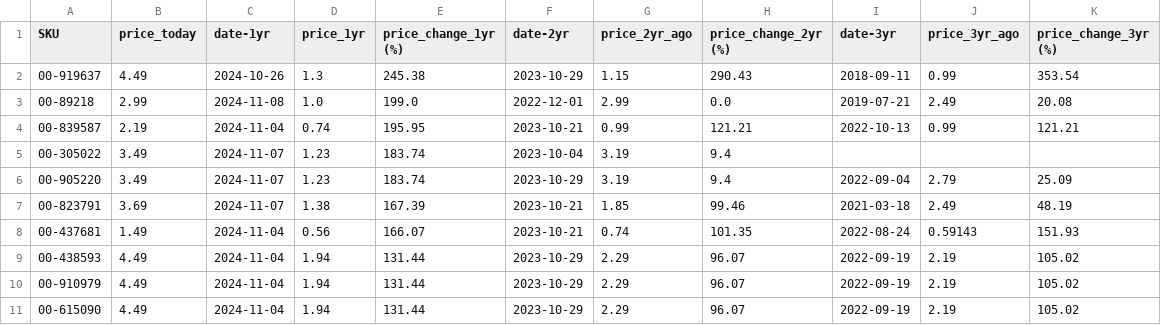
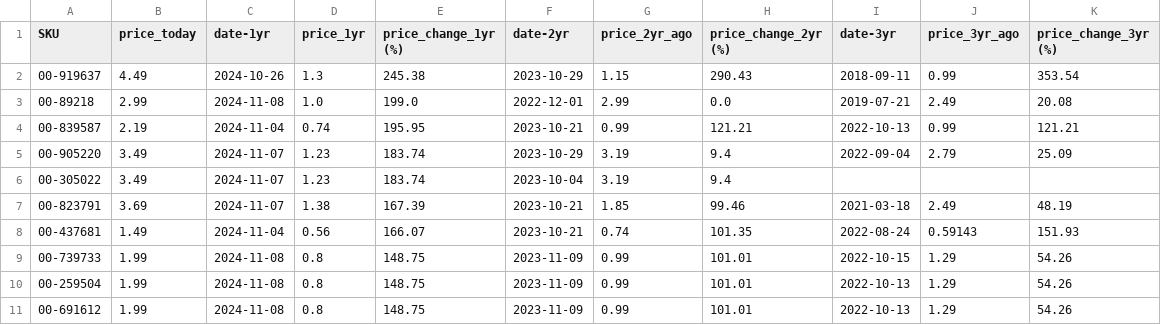
Before and after one commit to ultralazr/billatracker, a CSV file: analysis/top_10_1yr_increases.csv, drawn as a sheet.

```diff
--- a/analysis/top_10_1yr_increases.csv
+++ b/analysis/top_10_1yr_increases.csv
@@ -4,8 +4,8 @@ SKU,price_today,date-1yr,price_1yr,price_change_1yr (%),date-2yr,price_2yr_ago,p
 00-839587,2.19,2024-11-04,0.74,195.95,2023-10-21,0.99,121.21,2022-10-13,0.99,121.21
+00-905220,3.49,2024-11-07,1.23,183.74,2023-10-29,3.19,9.4,2022-09-04,2.79,25.09
 00-305022,3.49,2024-11-07,1.23,183.74,2023-10-04,3.19,9.4,,,
-00-905220,3.49,2024-11-07,1.23,183.74,2023-10-29,3.19,9.4,2022-09-04,2.79,25.09
 00-823791,3.69,2024-11-07,1.38,167.39,2023-10-21,1.85,99.46,2021-03-18,2.49,48.19
 00-437681,1.49,2024-11-04,0.56,166.07,2023-10-21,0.74,101.35,2022-08-24,0.59143,151.93
-00-438593,4.49,2024-11-04,1.94,131.44,2023-10-29,2.29,96.07,2022-09-19,2.19,105.02
-00-910979,4.49,2024-11-04,1.94,131.44,2023-10-29,2.29,96.07,2022-09-19,2.19,105.02
-00-615090,4.49,2024-11-04,1.94,131.44,2023-10-29,2.29,96.07,2022-09-19,2.19,105.02
+00-739733,1.99,2024-11-08,0.8,148.75,2023-11-09,0.99,101.01,2022-10-15,1.29,54.26
+00-259504,1.99,2024-11-08,0.8,148.75,2023-11-09,0.99,101.01,2022-10-13,1.29,54.26
+00-691612,1.99,2024-11-08,0.8,148.75,2023-11-09,0.99,101.01,2022-10-13,1.29,54.26
```
Also changed, not shown: analysis/price_analysis.csv, analysis/top_10_2yr_increases.csv, 21 other files.
